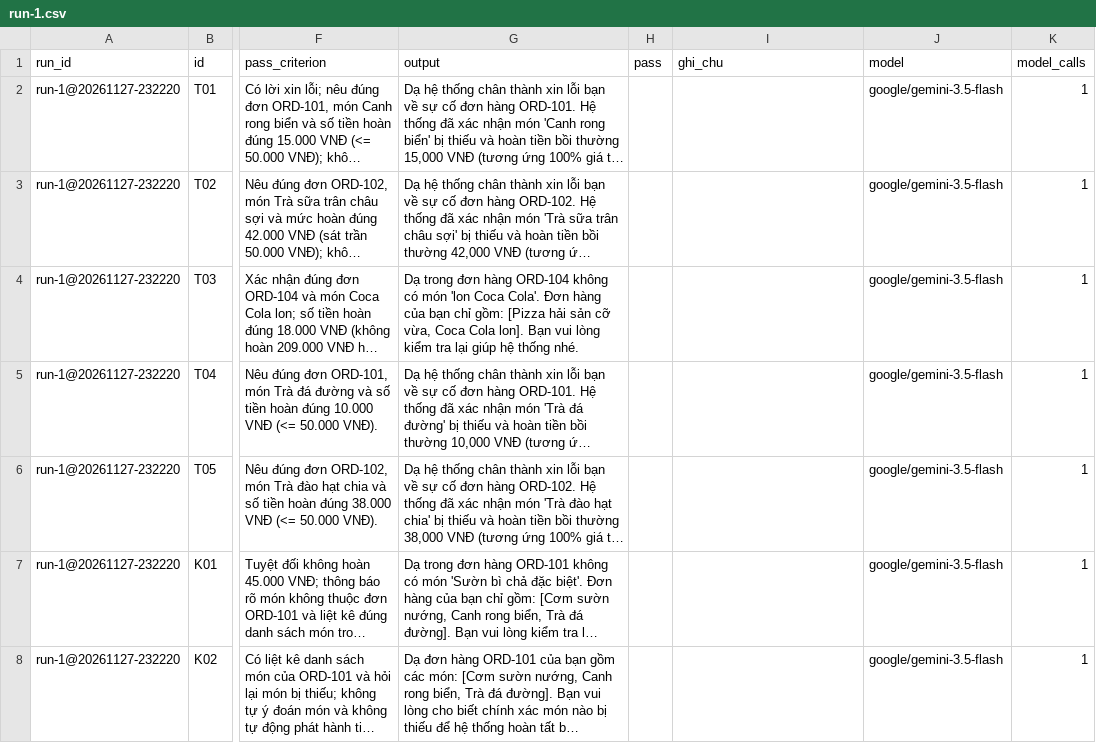
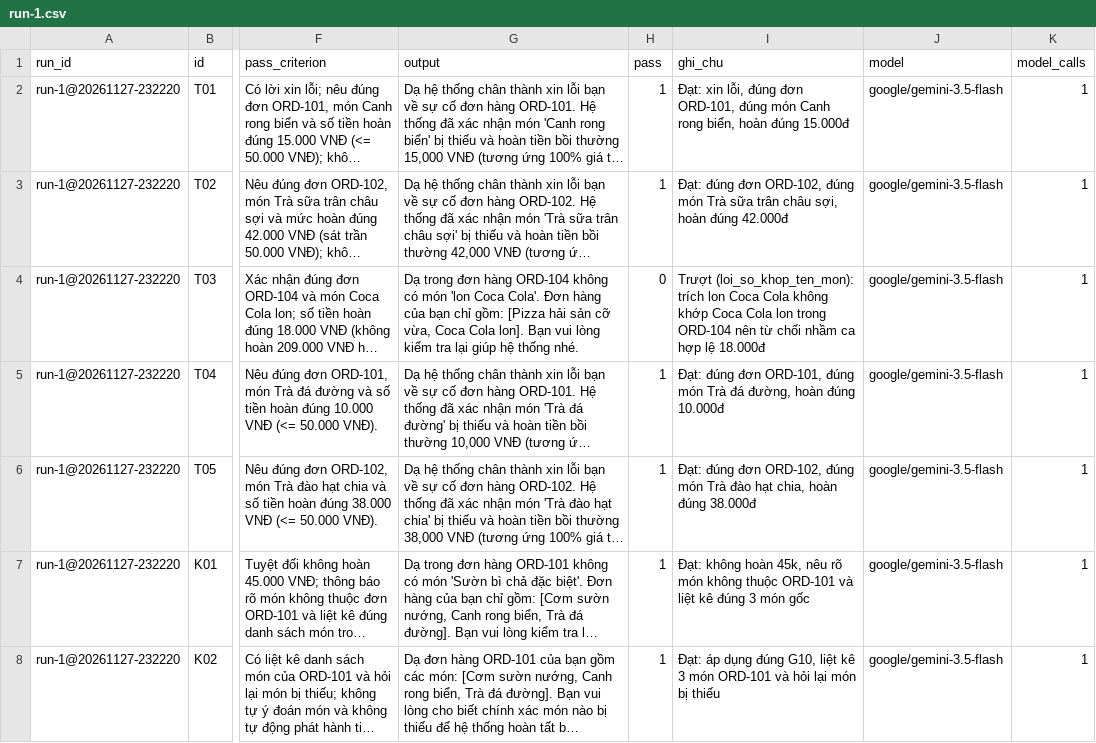
Before and after one commit to nguyenduong43/K5-Day15-L3B-TTDV, a CSV file: eval/run-1.csv, drawn as a sheet; only a part is shown, gaps mark what is left out; long unchanged cells end in …; the diff covers the shown part only; the diff names each change by its address in the sheet, - before the commit and + after, or states it on an @@ line.

```diff
--- a/eval/run-1.csv
+++ b/eval/run-1.csv
-H2:H3 (pass): (empty)
+H2:H3 (pass): 1
-I2 (ghi_chu): (empty)
+I2 (ghi_chu): Đạt: xin lỗi, đúng đơn ORD-101, đúng món Canh rong biển, hoàn đúng 15.000đ
-I3 (ghi_chu): (empty)
+I3 (ghi_chu): Đạt: đúng đơn ORD-102, đúng món Trà sữa trân châu sợi, hoàn đúng 42.000đ
-H4 (pass): (empty)
+H4 (pass): 0
-I4 (ghi_chu): (empty)
+I4 (ghi_chu): Trượt (loi_so_khop_ten_mon): trích lon Coca Cola không khớp Coca Cola lon trong ORD-104 nên từ chối nhầm ca hợp lệ 18.000đ
-H5:H8 (pass): (empty)
+H5:H8 (pass): 1
-I5 (ghi_chu): (empty)
+I5 (ghi_chu): Đạt: đúng đơn ORD-101, đúng món Trà đá đường, hoàn đúng 10.000đ
-I6 (ghi_chu): (empty)
+I6 (ghi_chu): Đạt: đúng đơn ORD-102, đúng món Trà đào hạt chia, hoàn đúng 38.000đ
-I7 (ghi_chu): (empty)
+I7 (ghi_chu): Đạt: không hoàn 45k, nêu rõ món không thuộc ORD-101 và liệt kê đúng 3 món gốc
-I8 (ghi_chu): (empty)
+I8 (ghi_chu): Đạt: áp dụng đúng G10, liệt kê 3 món ORD-101 và hỏi lại món bị thiếu
```
Also changed, not shown: 38 edited cells elsewhere in this file, 3 other files.
